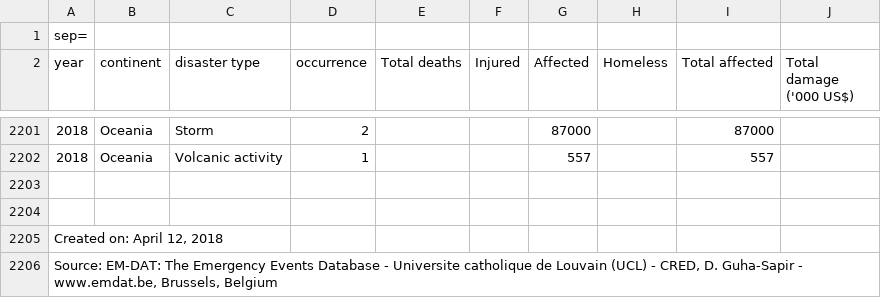
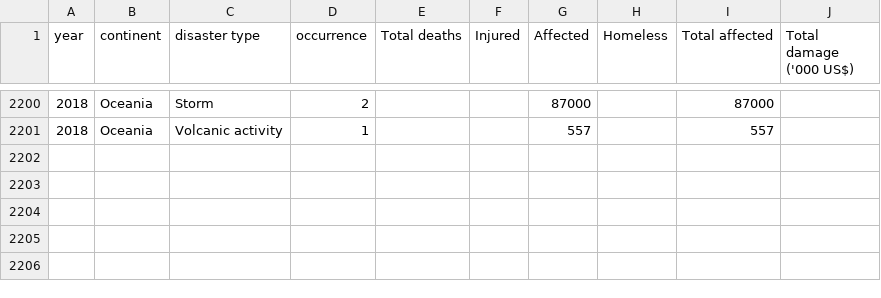
Before and after one commit to ld4234/PR18LDKSLTB, a CSV file: data/disaster_continent.csv, drawn as a sheet; only a part is shown, gaps mark what is left out.

```diff
--- a/data/disaster_continent.csv
+++ b/data/disaster_continent.csv
@@ -1,2 +1 @@
-sep=,
 year,continent,"disaster type",occurrence,"Total deaths",Injured,Affected,Homeless,"Total affected","Total damage  ('000 US$)"
@@ -2202,5 +2201 @@ year,continent,"disaster type",occurrence,"Total deaths",Injured,Affected,Homele
 2018,Oceania,"Volcanic activity",1,,,557,,557,
-
-
-"Created on: April 12, 2018"
-"Source: EM-DAT: The Emergency Events Database - Universite catholique de Louvain (UCL) - CRED, D. Guha-Sapir - www.emdat.be, Brussels, Belgium"
```
Also changed, not shown: data/disaster_country.csv, 5 other files.
